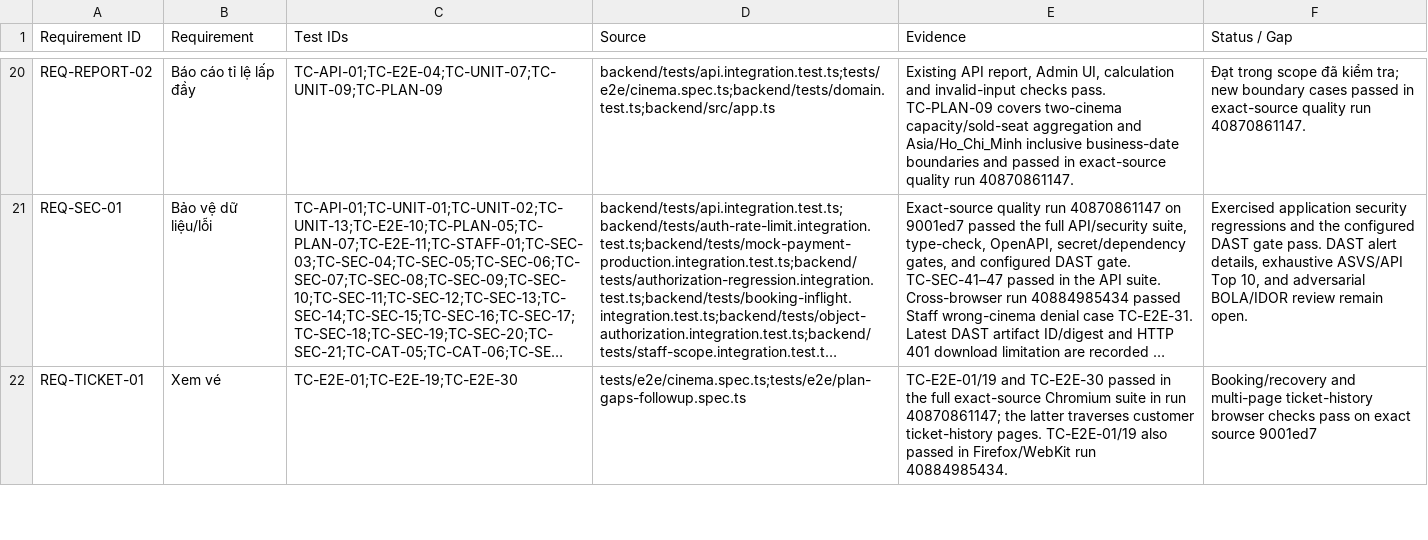
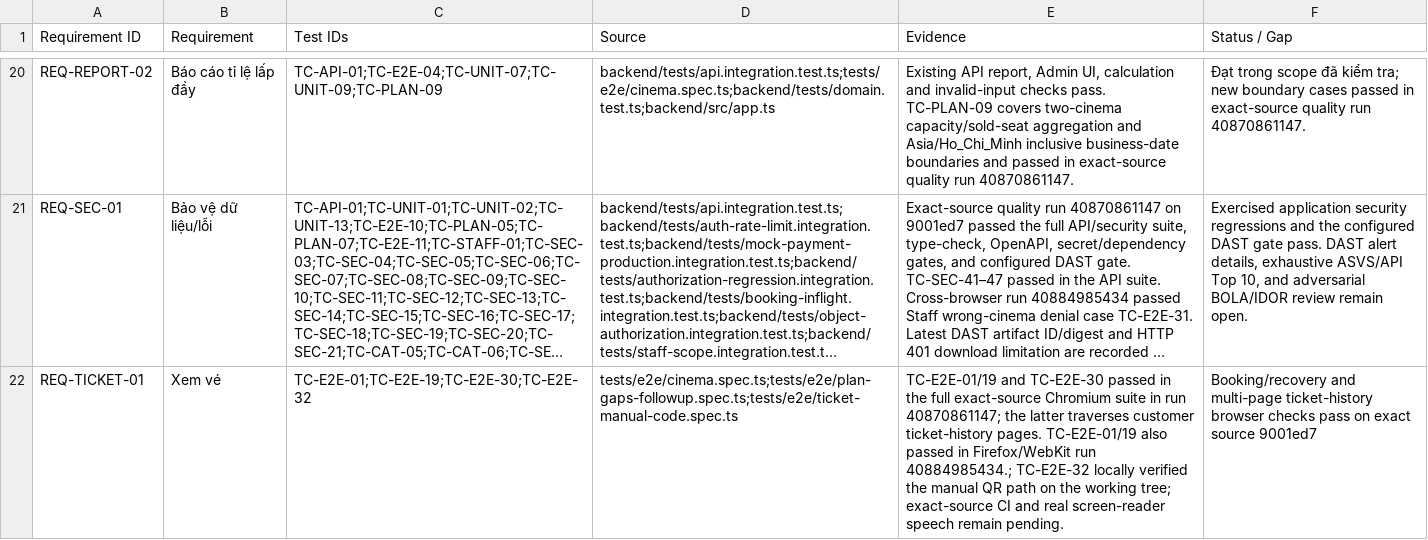
Before and after one commit to mahTuqn/DGKD_GK, a CSV file: docs/03-rtm.csv, drawn as a sheet; only a part is shown, gaps mark what is left out; long unchanged cells end in …; the diff covers the shown part only; the diff names each change by its address in the sheet, - before the commit and + after, or states it on an @@ line.

```diff
--- a/docs/03-rtm.csv
+++ b/docs/03-rtm.csv
-C22 (Test IDs): TC-E2E-01;TC-E2E-19;TC-E2E-30
+C22 (Test IDs): TC-E2E-01;TC-E2E-19;TC-E2E-30;TC-E2E-32
-D22 (Source): tests/e2e/cinema.spec.ts;tests/e2e/plan-gaps-followup.spec.ts
+D22 (Source): tests/e2e/cinema.spec.ts;tests/e2e/plan-gaps-followup.spec.ts;tests/e2e/ticket-manual-code.spec.ts
-E22 (Evidence): …Firefox/WebKit run 40884985434.
+E22 (Evidence): …Firefox/WebKit run 40884985434.; TC-E2E-32 locally verified the manual QR path on the working tree; exact-source CI and real screen-reader speech remain pending.
```
Also changed, not shown: 6 edited cells elsewhere in this file, docs/04-test-cases.csv, docs/manual-accessibility-results-template.csv, 9 other files.
